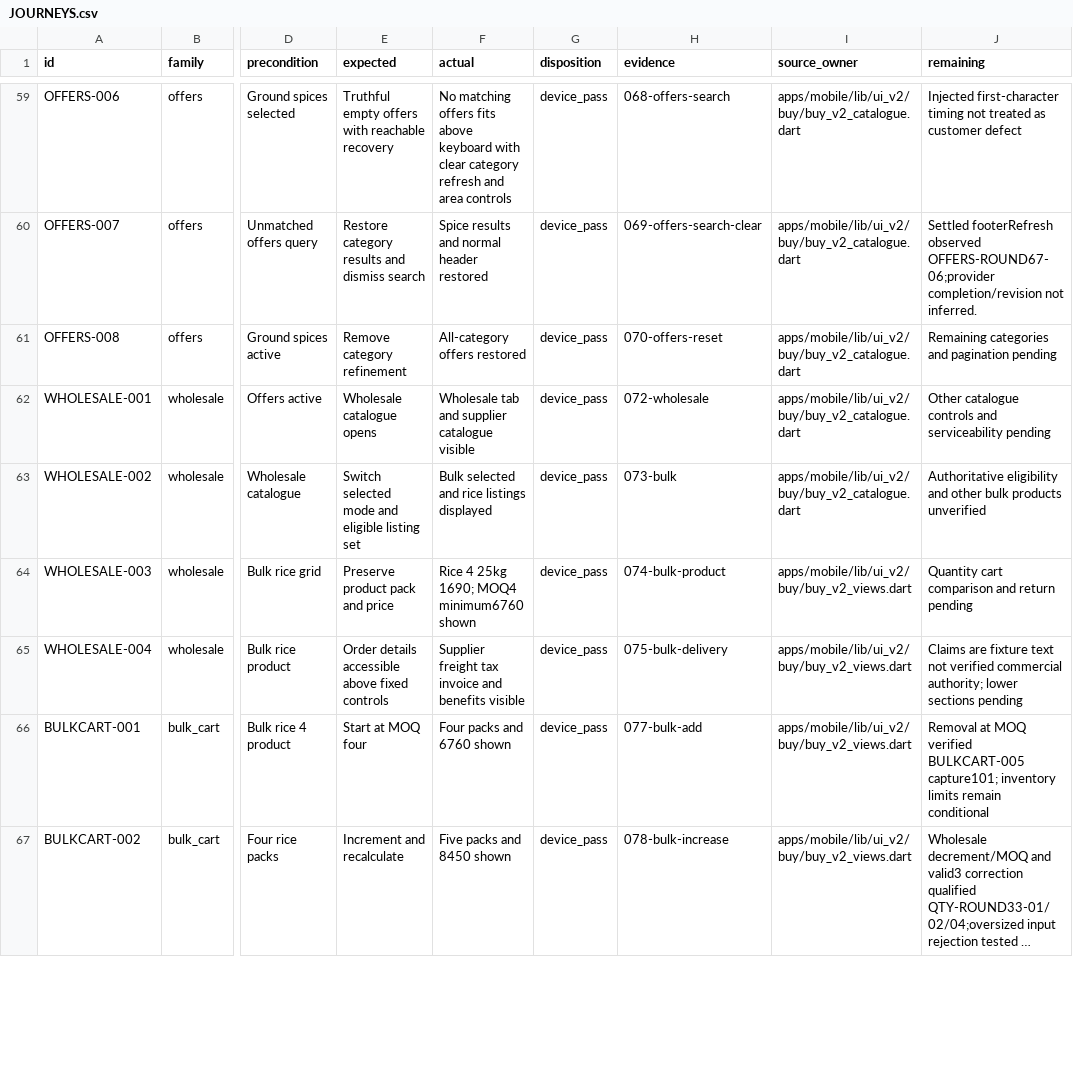
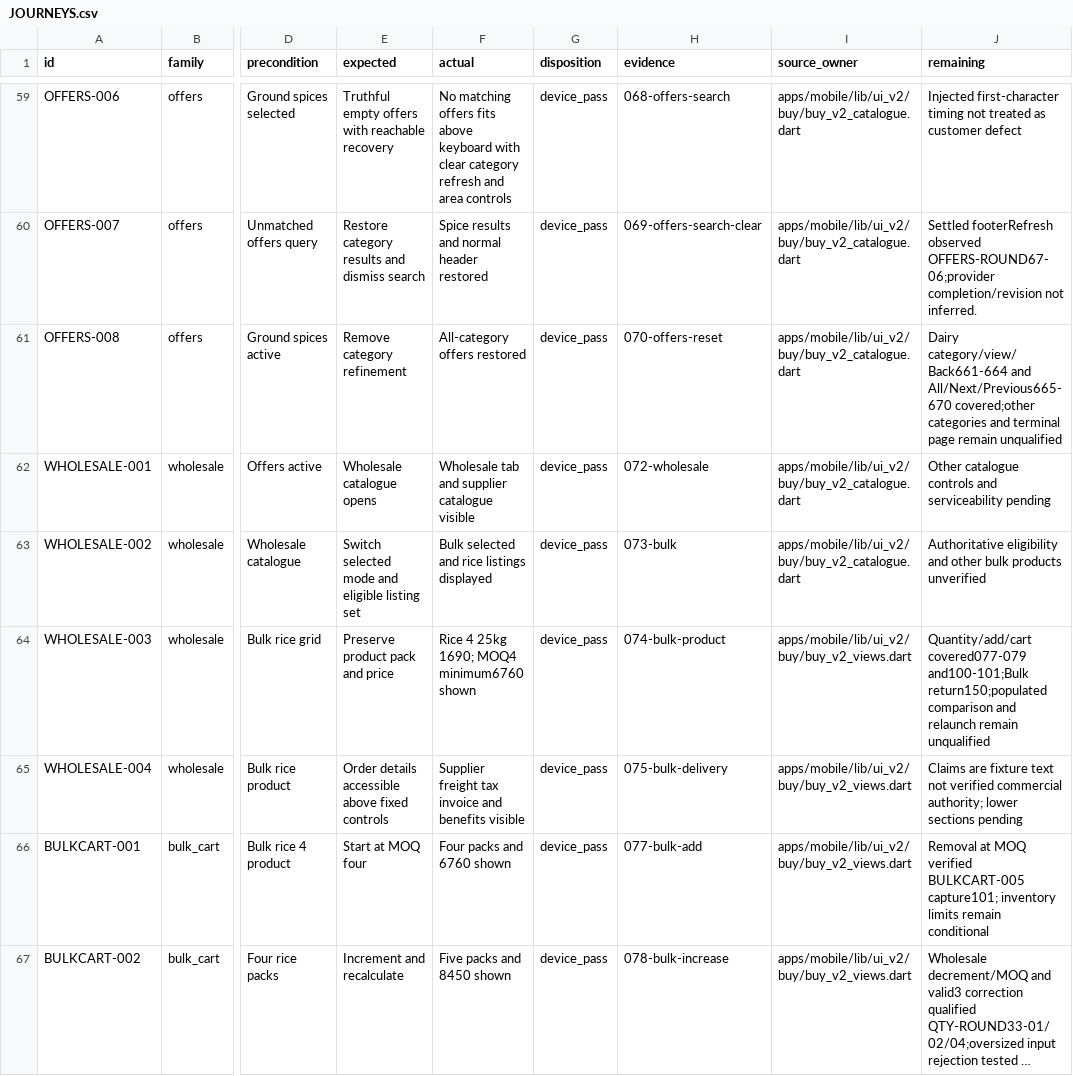
Before and after one commit to Supermanditech/MOOLSOCIAL-PRODUCTION, a CSV file: docs/quality/cursor-redmi-v6-audit-20260913/JOURNEYS.csv, drawn as a sheet; only a part is shown, gaps mark what is left out; long unchanged cells end in …; the diff covers the shown part only; the diff names each change by its address in the sheet, - before the commit and + after, or states it on an @@ line.

Commit message:
ui(redmi-v6-audit-20260913): reconcile superseded audit gaps

```diff
--- a/docs/quality/cursor-redmi-v6-audit-20260913/JOURNEYS.csv
+++ b/docs/quality/cursor-redmi-v6-audit-20260913/JOURNEYS.csv
-J61 (remaining): Remaining categories and pagination pending
+J61 (remaining): Dairy category/view/Back661-664 and All/Next/Previous665-670 covered;other categories and terminal page remain unqualified
-J64 (remaining): Quantity cart comparison and return pending
+J64 (remaining): Quantity/add/cart covered077-079 and100-101;Bulk return150;populated comparison and relaunch remain unqualified
```
Also changed, not shown: 10 edited cells elsewhere in this file, 1 other file.
